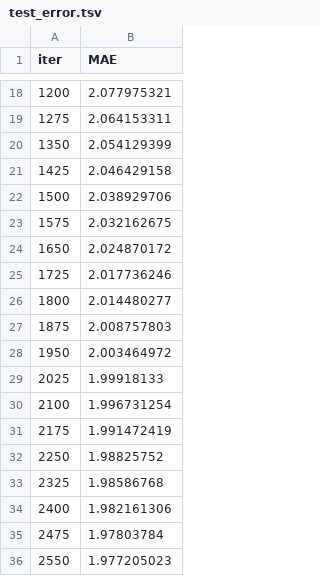
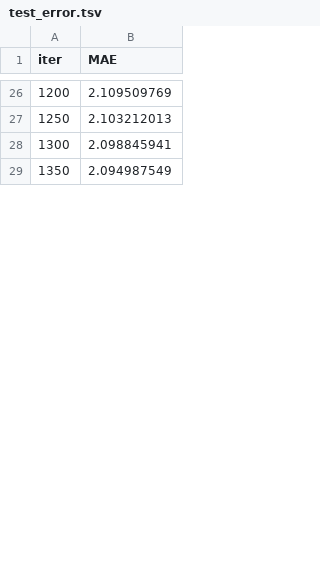
Before and after one commit to andrey-avdeev/kaggle-lanl-earth, a TSV file: notebooks/catboost_info/test_error.tsv, drawn as a sheet; only a part is shown, gaps mark what is left out; the diff covers the shown part only.

```diff
--- a/notebooks/catboost_info/test_error.tsv
+++ b/notebooks/catboost_info/test_error.tsv
@@ -18,19 +26,4 @@ iter	MAE
-1200	2.077975321
-1275	2.064153311
-1350	2.054129399
-1425	2.046429158
-1500	2.038929706
-1575	2.032162675
-1650	2.024870172
-1725	2.017736246
-1800	2.014480277
-1875	2.008757803
-1950	2.003464972
-2025	1.99918133
-2100	1.996731254
-2175	1.991472419
-2250	1.98825752
-2325	1.98586768
-2400	1.982161306
-2475	1.97803784
-2550	1.977205023
+1200	2.109509769
+1250	2.103212013
+1300	2.098845941
+1350	2.094987549
```
Also changed, not shown: 17 added rows, 18 removed rows and 8 edited cells elsewhere in this file, notebooks/catboost_info/learn_error.tsv, notebooks/submission_lgbm.csv, 8 other files.
